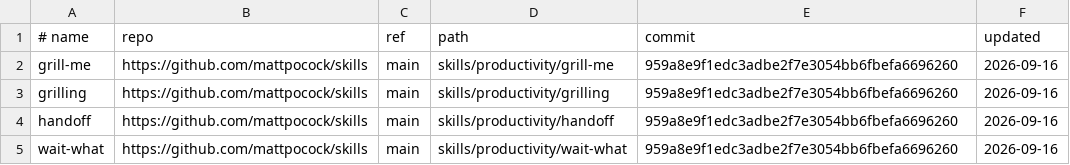
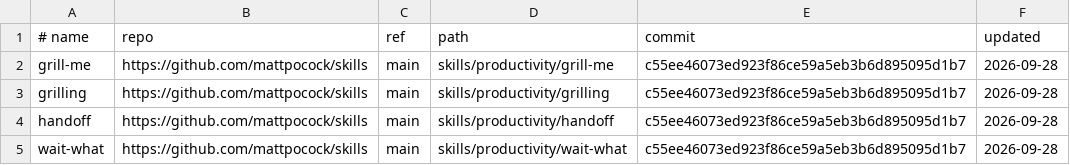
Before and after one commit to huyikai/skills, a TSV file: upstream.tsv, drawn as a sheet.

```diff
--- a/upstream.tsv
+++ b/upstream.tsv
@@ -1,5 +1,5 @@
 # name	repo	ref	path	commit	updated
-grill-me	https://github.com/mattpocock/skills	main	skills/productivity/grill-me	959a8e9f1edc3adbe2f7e3054bb6fbefa6696260	2026-09-16
-grilling	https://github.com/mattpocock/skills	main	skills/productivity/grilling	959a8e9f1edc3adbe2f7e3054bb6fbefa6696260	2026-09-16
-handoff	https://github.com/mattpocock/skills	main	skills/productivity/handoff	959a8e9f1edc3adbe2f7e3054bb6fbefa6696260	2026-09-16
-wait-what	https://github.com/mattpocock/skills	main	skills/productivity/wait-what	959a8e9f1edc3adbe2f7e3054bb6fbefa6696260	2026-09-16
+grill-me	https://github.com/mattpocock/skills	main	skills/productivity/grill-me	c55ee46073ed923f86ce59a5eb3b6d895095d1b7	2026-09-28
+grilling	https://github.com/mattpocock/skills	main	skills/productivity/grilling	c55ee46073ed923f86ce59a5eb3b6d895095d1b7	2026-09-28
+handoff	https://github.com/mattpocock/skills	main	skills/productivity/handoff	c55ee46073ed923f86ce59a5eb3b6d895095d1b7	2026-09-28
+wait-what	https://github.com/mattpocock/skills	main	skills/productivity/wait-what	c55ee46073ed923f86ce59a5eb3b6d895095d1b7	2026-09-28
```
Also changed, not shown: 4 other files.
